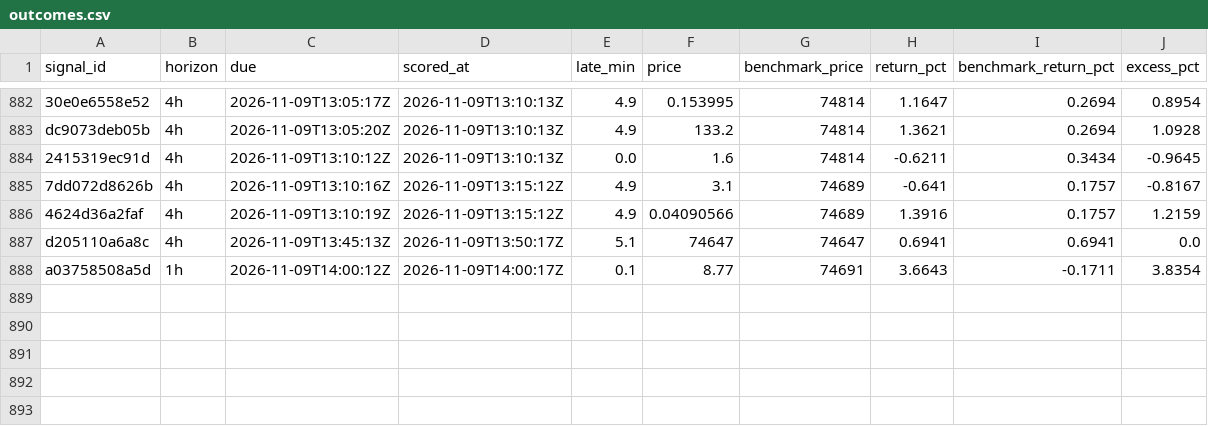
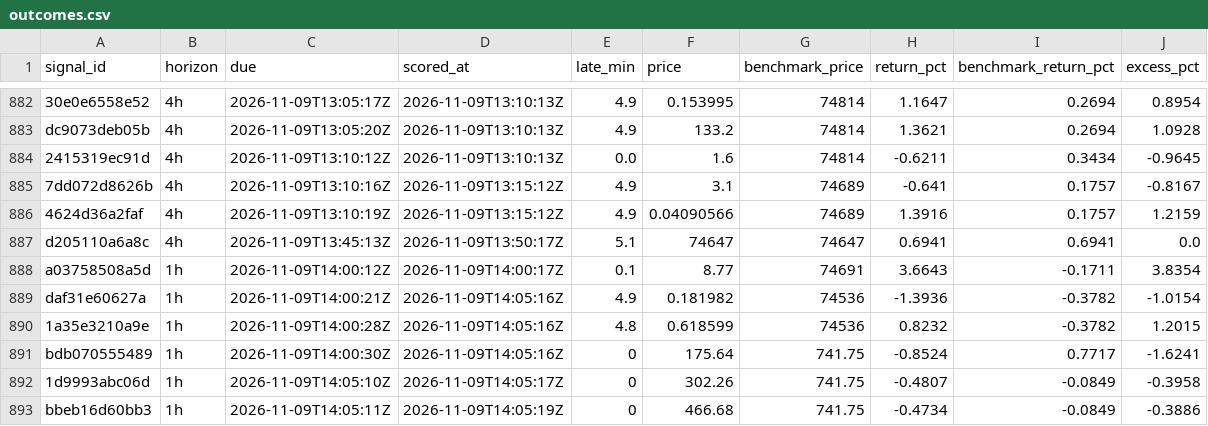
Before and after one commit to hpintojr/crypto-scanner, a CSV file: data/outcomes.csv, drawn as a sheet; only a part is shown, gaps mark what is left out; the diff names each change by its address in the sheet, - before the commit and + after, or states it on an @@ line.

```diff
--- a/data/outcomes.csv
+++ b/data/outcomes.csv
+row 889: daf31e60627a | 1h | 2026-11-09T14:00:21Z | 2026-11-09T14:05:16Z | 4.9 | 0.181982 | 74536 | -1.3936 | -0.3782 | -1.0154
+row 890: 1a35e3210a9e | 1h | 2026-11-09T14:00:28Z | 2026-11-09T14:05:16Z | 4.8 | 0.618599 | 74536 | 0.8232 | -0.3782 | 1.2015
+row 891: bdb070555489 | 1h | 2026-11-09T14:00:30Z | 2026-11-09T14:05:16Z | 0 | 175.64 | 741.75 | -0.8524 | 0.7717 | -1.6241
+row 892: 1d9993abc06d | 1h | 2026-11-09T14:05:10Z | 2026-11-09T14:05:17Z | 0 | 302.26 | 741.75 | -0.4807 | -0.0849 | -0.3958
+row 893: bbeb16d60bb3 | 1h | 2026-11-09T14:05:11Z | 2026-11-09T14:05:19Z | 0 | 466.68 | 741.75 | -0.4734 | -0.0849 | -0.3886
```
Also changed, not shown: data/signals.csv, 7 other files.
